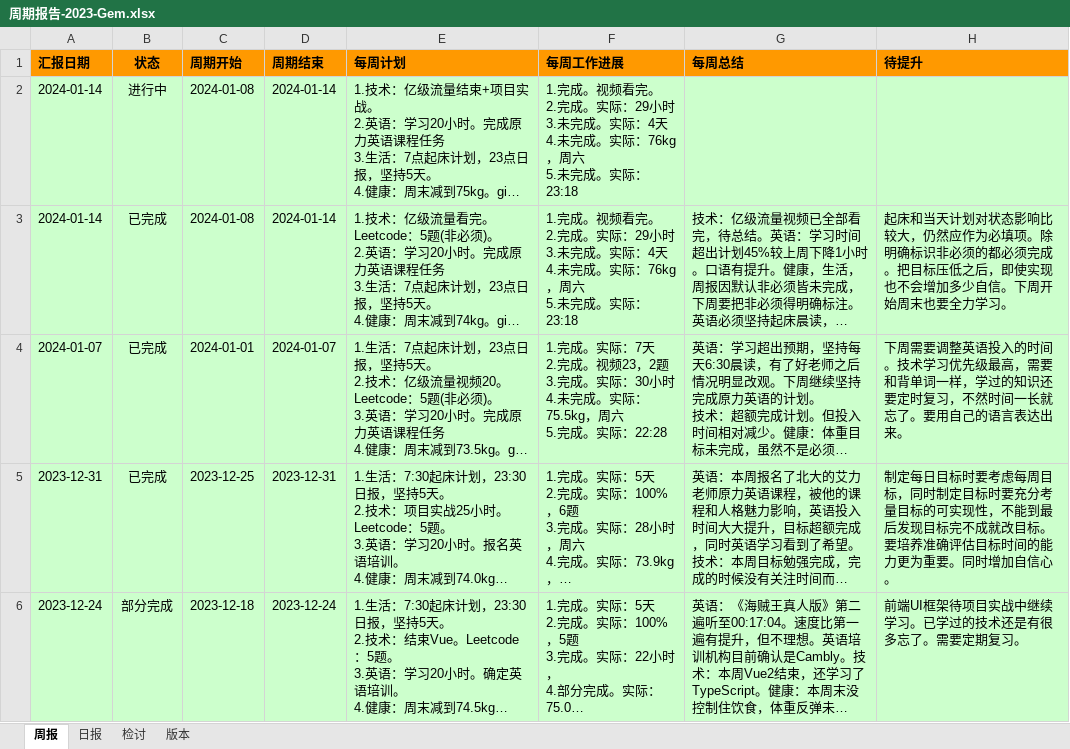
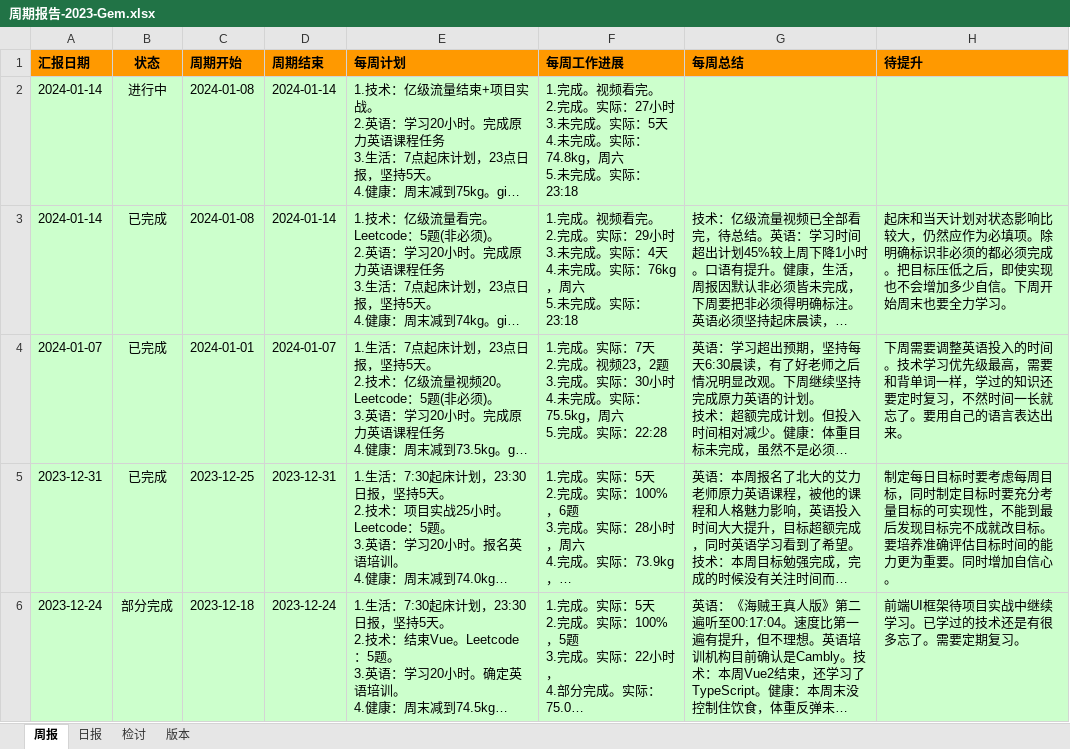
Before and after one commit to namelessmyth/beFreeCoder, an Excel workbook: docs/report/周期报告-2023-Gem.xlsx, sheet 周报, drawn as a sheet; only a part is shown; long unchanged cells end in …; values as stored, in another font and other column widths than the file's, no borders; conditional formats not drawn; ↵ is a line break in a cell; the diff names each change by its address in the sheet, - before the commit and + after, or states it on an @@ line.

```diff
--- a/docs/report/周期报告-2023-Gem.xlsx (sheet 周报)
+++ b/docs/report/周期报告-2023-Gem.xlsx (sheet 周报)
-F2 (每周工作进展): …。实际：29小时 ↵ 3.未完成。实际：4天 ↵ 4.未完成。实际：76kg，周六…
+F2 (每周工作进展): …。实际：27小时 ↵ 3.未完成。实际：5天 ↵ 4.未完成。实际：74.8kg，周六…
```
Also changed, not shown: sheet 日报, 3 other files.
